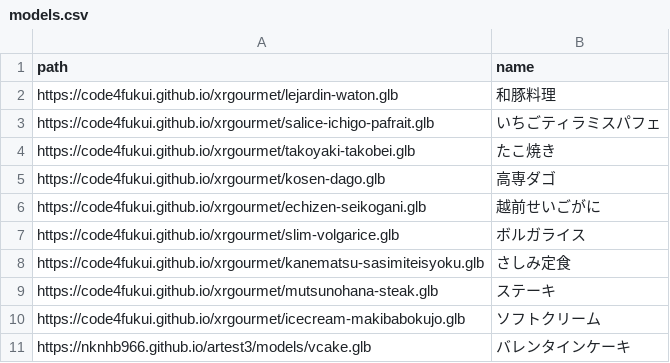
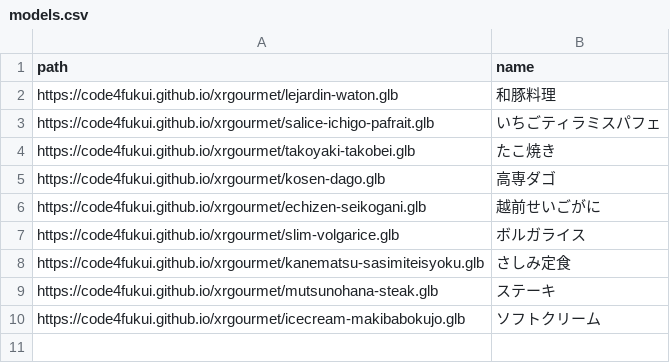
Before and after one commit to nknhb966/xrgourmet, a CSV file: models.csv, drawn as a sheet; the diff names each change by its address in the sheet, - before the commit and + after, or states it on an @@ line.

Commit message:
Update models.csv

```diff
--- a/models.csv
+++ b/models.csv
-row 11: https://nknhb966.github.io/artest3/models/vcake.glb | バレンタインケーキ
```
